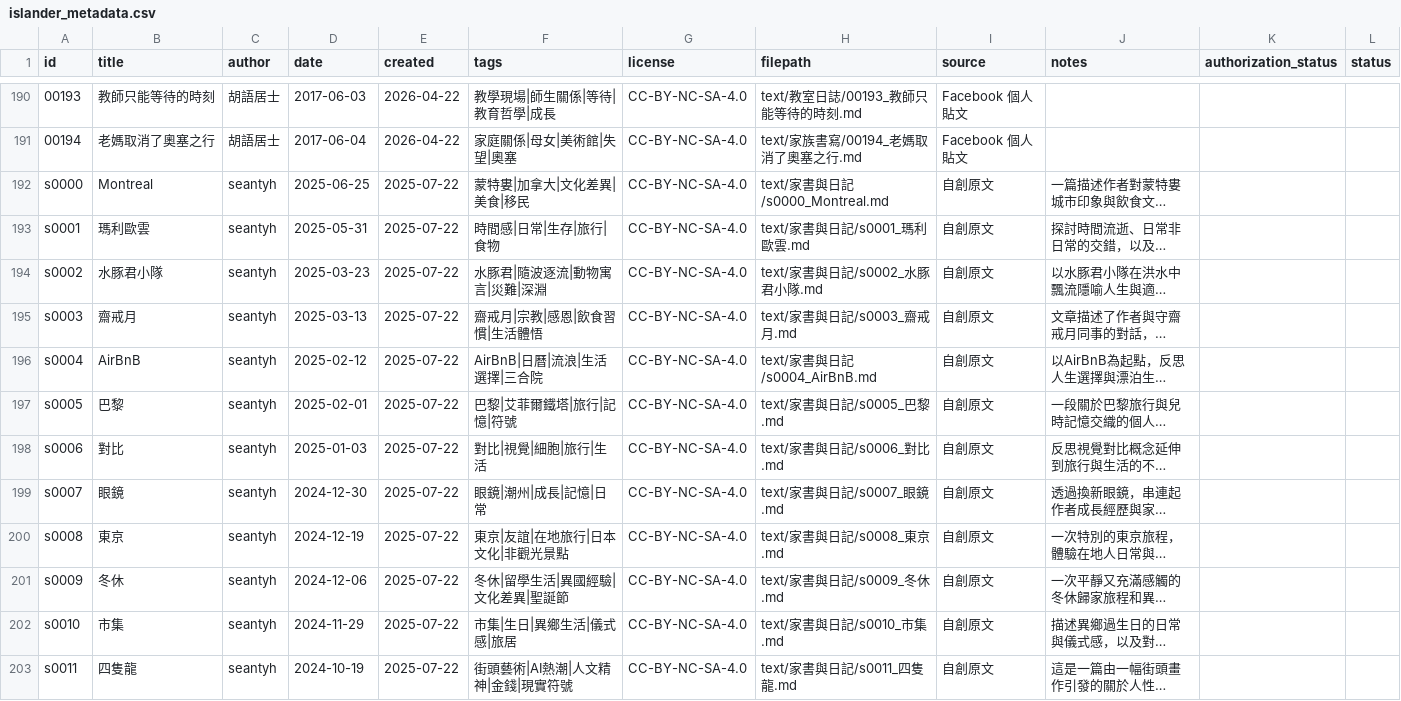
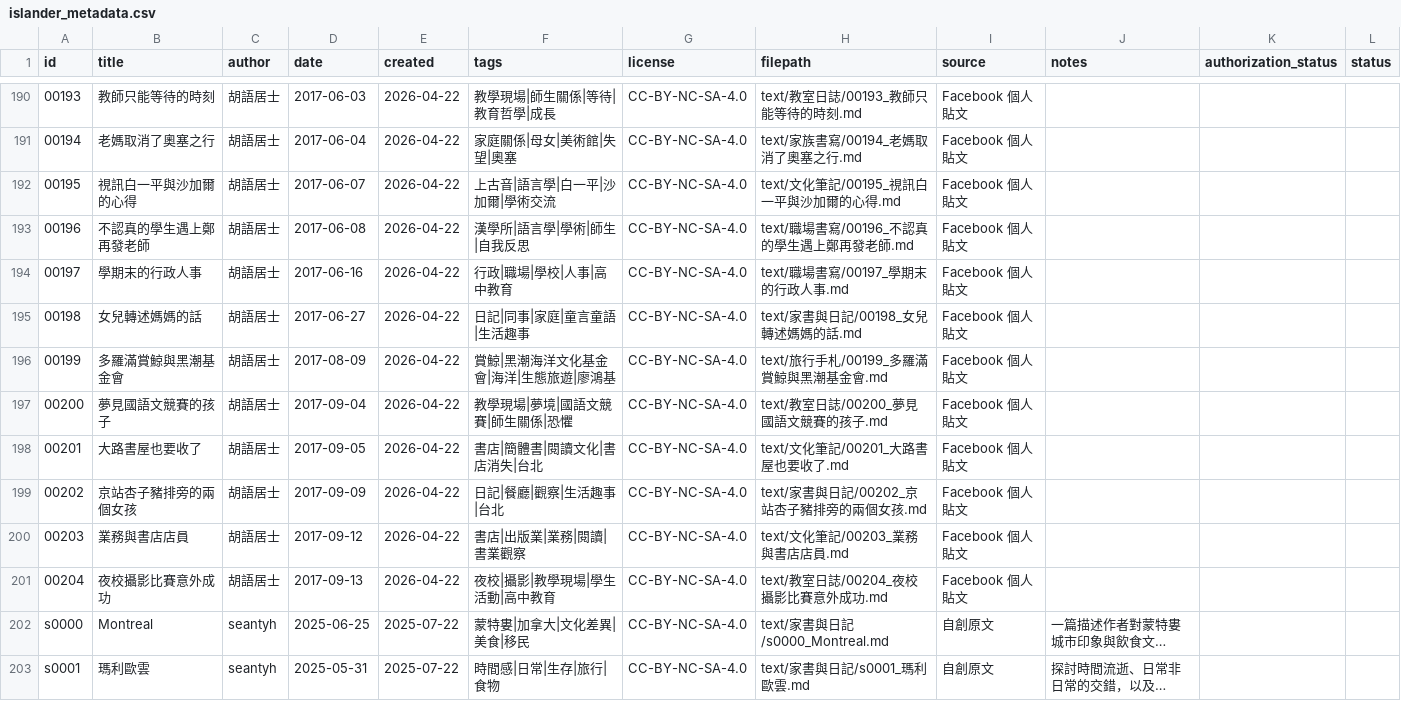
Before and after one commit to islander-database/islander-corpus, a CSV file: metadata/islander_metadata.csv, drawn as a sheet; only a part is shown, gaps mark what is left out; the shorter side is filled out with more unchanged rows; long unchanged cells end in …; the diff names each change by its address in the sheet, - before the commit and + after, or states it on an @@ line.

```diff
--- a/metadata/islander_metadata.csv
+++ b/metadata/islander_metadata.csv
+row 192: 00195 | 視訊白一平與沙加爾的心得 | 胡語居士 | 2017-06-07 | 2026-04-22 | 上古音|語言學|白一平|沙加爾|學術交流 | CC-BY-NC-SA-4.0 | text/文化筆記/00195_視訊白一平與沙加爾的心得.md | Facebook 個人貼文
+row 193: 00196 | 不認真的學生遇上鄭再發老師 | 胡語居士 | 2017-06-08 | 2026-04-22 | 漢學所|語言學|學術|師生|自我反思 | CC-BY-NC-SA-4.0 | text/職場書寫/00196_不認真的學生遇上鄭再發老師.md | Facebook 個人貼文
+row 194: 00197 | 學期末的行政人事 | 胡語居士 | 2017-06-16 | 2026-04-22 | 行政|職場|學校|人事|高中教育 | CC-BY-NC-SA-4.0 | text/職場書寫/00197_學期末的行政人事.md | Facebook 個人貼文
+row 195: 00198 | 女兒轉述媽媽的話 | 胡語居士 | 2017-06-27 | 2026-04-22 | 日記|同事|家庭|童言童語|生活趣事 | CC-BY-NC-SA-4.0 | text/家書與日記/00198_女兒轉述媽媽的話.md | Facebook 個人貼文
+row 196: 00199 | 多羅滿賞鯨與黑潮基金會 | 胡語居士 | 2017-08-09 | 2026-04-22 | 賞鯨|黑潮海洋文化基金會|海洋|生態旅遊|廖鴻基 | CC-BY-NC-SA-4.0 | text/旅行手札/00199_多羅滿賞鯨與黑潮基金會.md | Facebook 個人貼文
+row 197: 00200 | 夢見國語文競賽的孩子 | 胡語居士 | 2017-09-04 | 2026-04-22 | 教學現場|夢境|國語文競賽|師生關係|恐懼 | CC-BY-NC-SA-4.0 | text/教室日誌/00200_夢見國語文競賽的孩子.md | Facebook 個人貼文
+row 198: 00201 | 大路書屋也要收了 | 胡語居士 | 2017-09-05 | 2026-04-22 | 書店|簡體書|閱讀文化|書店消失|台北 | CC-BY-NC-SA-4.0 | text/文化筆記/00201_大路書屋也要收了.md | Facebook 個人貼文
+row 199: 00202 | 京站杏子豬排旁的兩個女孩 | 胡語居士 | 2017-09-09 | 2026-04-22 | 日記|餐廳|觀察|生活趣事|台北 | CC-BY-NC-SA-4.0 | text/家書與日記/00202_京站杏子豬排旁的兩個女孩.md | Facebook 個人貼文
+row 200: 00203 | 業務與書店店員 | 胡語居士 | 2017-09-12 | 2026-04-22 | 書店|出版業|業務|閱讀|書業觀察 | CC-BY-NC-SA-4.0 | text/文化筆記/00203_業務與書店店員.md | Facebook 個人貼文
+row 201: 00204 | 夜校攝影比賽意外成功 | 胡語居士 | 2017-09-13 | 2026-04-22 | 夜校|攝影|教學現場|學生活動|高中教育 | CC-BY-NC-SA-4.0 | text/教室日誌/00204_夜校攝影比賽意外成功.md | Facebook 個人貼文
```
Also changed, not shown: 11 other files.
